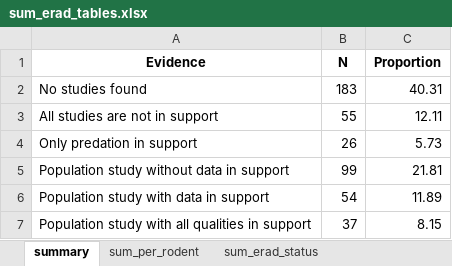
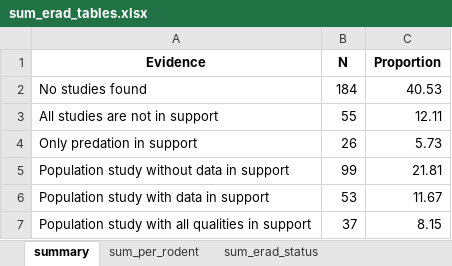
Before and after one commit to ejlundgren/rat_evidence_review, an Excel workbook: builds/eradication_programs/sum_erad_tables.xlsx, sheet summary, drawn as a sheet; values as stored, in another font and other column widths than the file's, no borders; the diff names each change by its address in the sheet, - before the commit and + after, or states it on an @@ line.

```diff
--- a/builds/eradication_programs/sum_erad_tables.xlsx (sheet summary)
+++ b/builds/eradication_programs/sum_erad_tables.xlsx (sheet summary)
-B2 (N): 183
+B2 (N): 184
-C2 (Proportion): 40.31
+C2 (Proportion): 40.53
-B6 (N): 54
+B6 (N): 53
-C6 (Proportion): 11.89
+C6 (Proportion): 11.67
```
Also changed, not shown: sheet sum_no_sing_end, sheet sum_per_rodent_no_sing_end, sheet sum_per_rodent, sheet sum_erad_status, sheet sum_per_rodent_erad_status, other sheet tabs, 8 other files.
